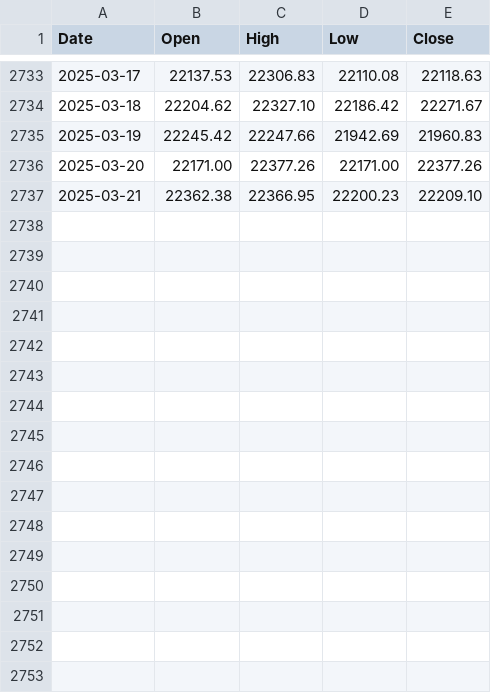
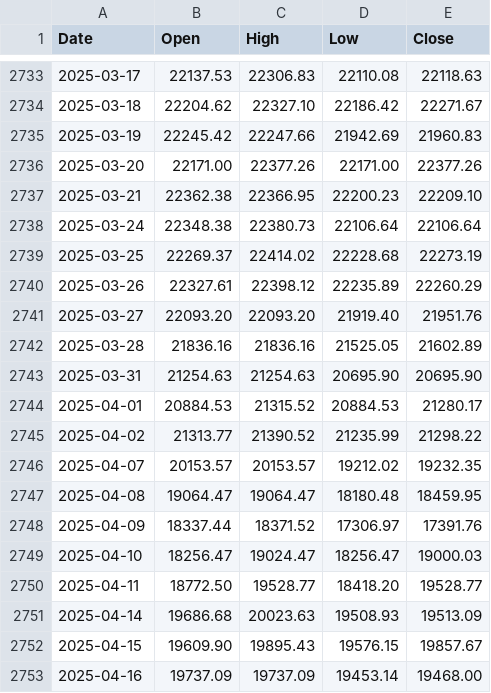
Before and after one commit to 0xD13/Stock-Strategy-Analysis-and-Backtesting, a CSV file: data/twse/^TWII.csv, drawn as a sheet; only a part is shown, gaps mark what is left out; the diff names each change by its address in the sheet, - before the commit and + after, or states it on an @@ line.

```diff
--- a/data/twse/^TWII.csv
+++ b/data/twse/^TWII.csv
+row 2738: 2025-03-24 | 22348.38 | 22380.73 | 22106.64 | 22106.64
+row 2739: 2025-03-25 | 22269.37 | 22414.02 | 22228.68 | 22273.19
+row 2740: 2025-03-26 | 22327.61 | 22398.12 | 22235.89 | 22260.29
+row 2741: 2025-03-27 | 22093.20 | 22093.20 | 21919.40 | 21951.76
+row 2742: 2025-03-28 | 21836.16 | 21836.16 | 21525.05 | 21602.89
+row 2743: 2025-03-31 | 21254.63 | 21254.63 | 20695.90 | 20695.90
+row 2744: 2025-04-01 | 20884.53 | 21315.52 | 20884.53 | 21280.17
+row 2745: 2025-04-02 | 21313.77 | 21390.52 | 21235.99 | 21298.22
+row 2746: 2025-04-07 | 20153.57 | 20153.57 | 19212.02 | 19232.35
+row 2747: 2025-04-08 | 19064.47 | 19064.47 | 18180.48 | 18459.95
+row 2748: 2025-04-09 | 18337.44 | 18371.52 | 17306.97 | 17391.76
+row 2749: 2025-04-10 | 18256.47 | 19024.47 | 18256.47 | 19000.03
+row 2750: 2025-04-11 | 18772.50 | 19528.77 | 18418.20 | 19528.77
+row 2751: 2025-04-14 | 19686.68 | 20023.63 | 19508.93 | 19513.09
+row 2752: 2025-04-15 | 19609.90 | 19895.43 | 19576.15 | 19857.67
+row 2753: 2025-04-16 | 19737.09 | 19737.09 | 19453.14 | 19468.00
```
